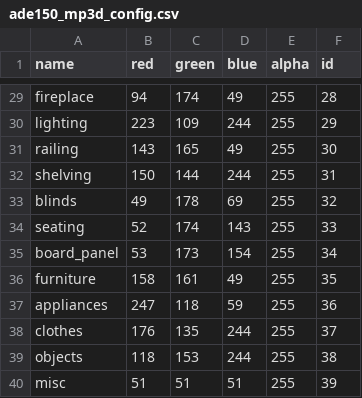
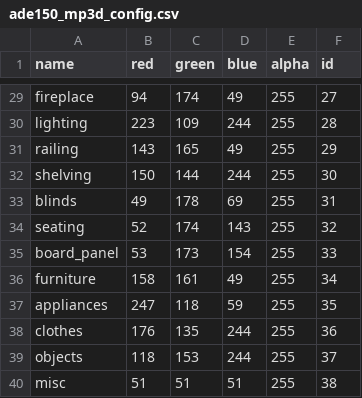
Before and after one commit to MIT-SPARK/semantic_inference, a CSV file: config/colors/ade150_mp3d_config.csv, drawn as a sheet; only a part is shown, gaps mark what is left out; the diff covers the shown part only; the diff names each change by its address in the sheet, - before the commit and + after, or states it on an @@ line.

```diff
--- a/config/colors/ade150_mp3d_config.csv
+++ b/config/colors/ade150_mp3d_config.csv
-F29 (id): 28
+F29 (id): 27
-F30 (id): 29
+F30 (id): 28
-F31 (id): 30
+F31 (id): 29
-F32 (id): 31
+F32 (id): 30
-F33 (id): 32
+F33 (id): 31
-F34 (id): 33
+F34 (id): 32
-F35 (id): 34
+F35 (id): 33
-F36 (id): 35
+F36 (id): 34
-F37 (id): 36
+F37 (id): 35
-F38 (id): 37
+F38 (id): 36
-F39 (id): 38
+F39 (id): 37
-F40 (id): 39
+F40 (id): 38
```
Also changed, not shown: 27 edited cells elsewhere in this file.
